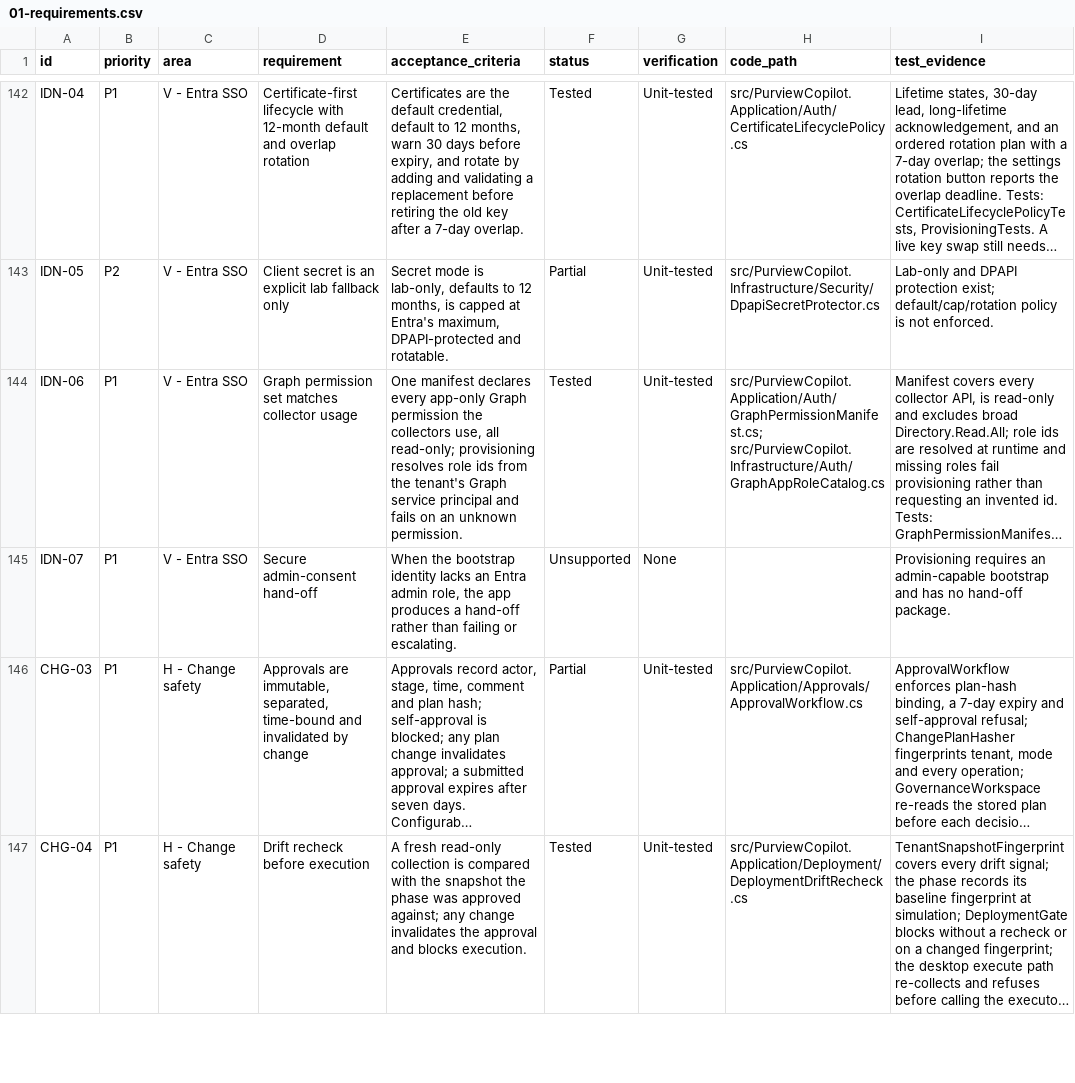
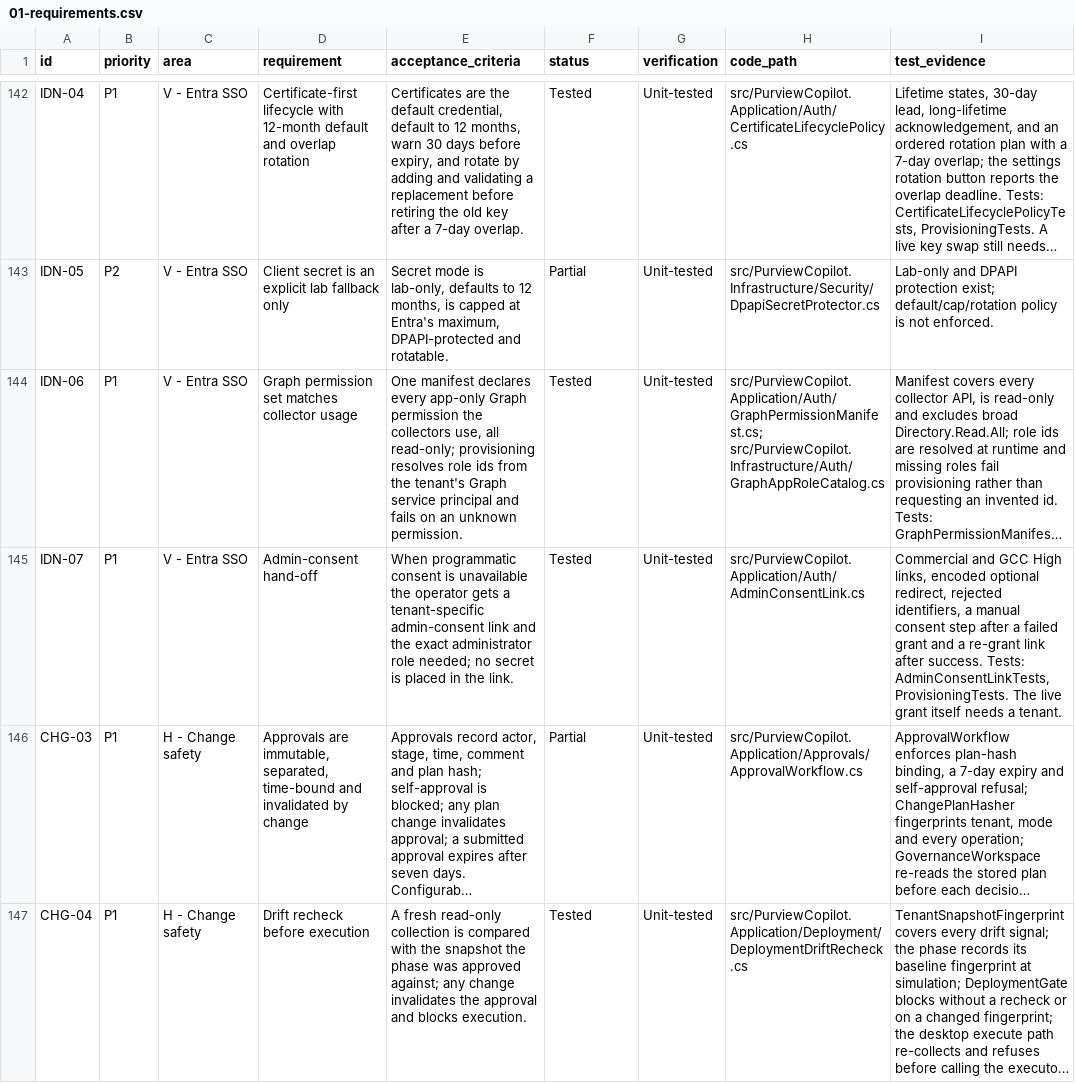
Before and after one commit to rajtechlead/Purview-Setup, a CSV file: docs/project/trackers/01-requirements.csv, drawn as a sheet; only a part is shown, gaps mark what is left out; long unchanged cells end in …; the diff names each change by its address in the sheet, - before the commit and + after, or states it on an @@ line.

```diff
--- a/docs/project/trackers/01-requirements.csv
+++ b/docs/project/trackers/01-requirements.csv
-D145 (requirement): Secure admin-consent hand-off
+D145 (requirement): Admin-consent hand-off
-E145 (acceptance_criteria): When the bootstrap identity lacks an Entra admin role, the app produces a hand-off rather than failing or escalating.
+E145 (acceptance_criteria): When programmatic consent is unavailable the operator gets a tenant-specific admin-consent link and the exact administrator role needed; no secret is placed in the link.
-F145 (status): Unsupported
+F145 (status): Tested
-G145 (verification): None
+G145 (verification): Unit-tested
-H145 (code_path): (empty)
+H145 (code_path): src/PurviewCopilot.Application/Auth/AdminConsentLink.cs
-I145 (test_evidence): Provisioning requires an admin-capable bootstrap and has no hand-off package.
+I145 (test_evidence): Commercial and GCC High links, encoded optional redirect, rejected identifiers, a manual consent step after a failed grant and a re-grant link after success. Tests: AdminConsentLinkTests, ProvisioningTests. The live grant itself needs a tenant.
```
Also changed, not shown: 9 other files.
